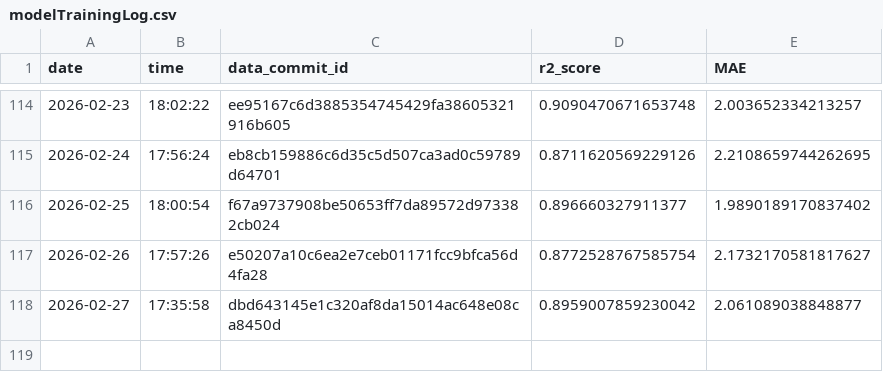
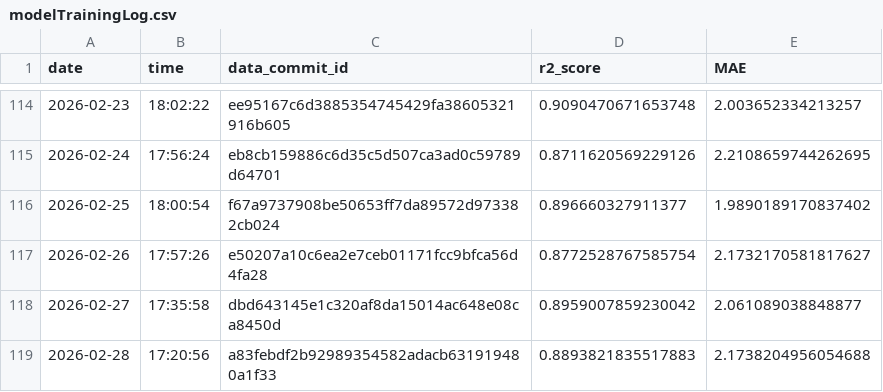
Before and after one commit to Markus-Ehrlich/MLGS, a CSV file: logs/modelTrainingLog.csv, drawn as a sheet; only a part is shown, gaps mark what is left out; the diff names each change by its address in the sheet, - before the commit and + after, or states it on an @@ line.

```diff
--- a/logs/modelTrainingLog.csv
+++ b/logs/modelTrainingLog.csv
+row 119: 2026-02-28 | 17:20:56 | a83febdf2b92989354582adacb631919480a1f33 | 0.8893821835517883 | 2.1738204956054688
```
Also changed, not shown: 2 other files.
